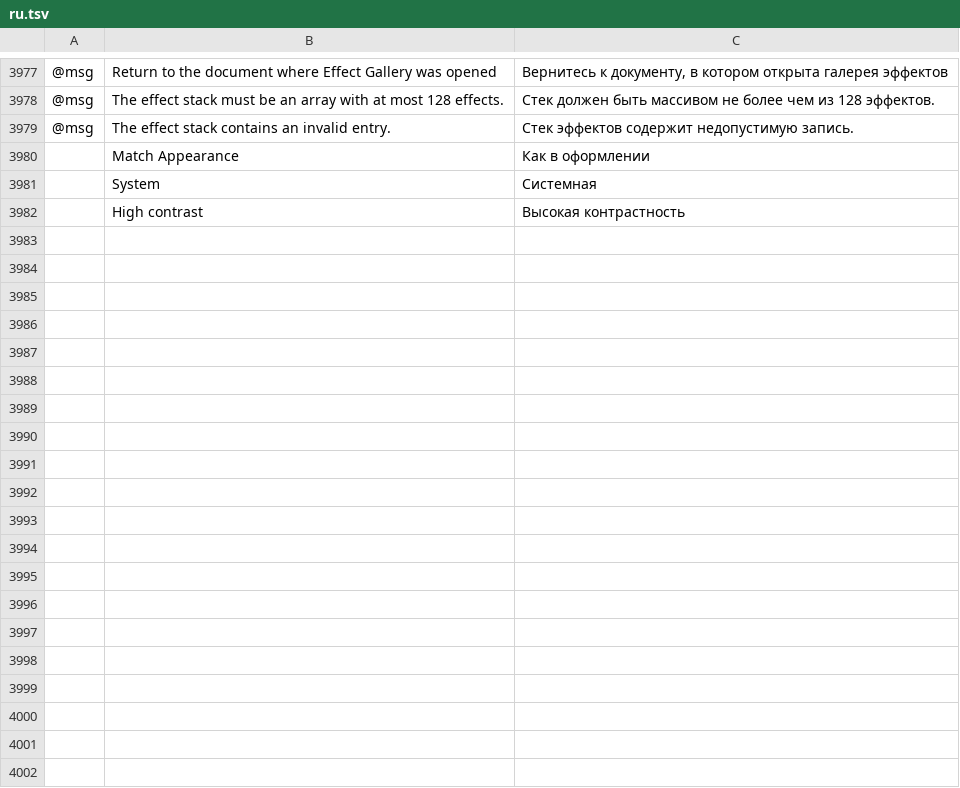
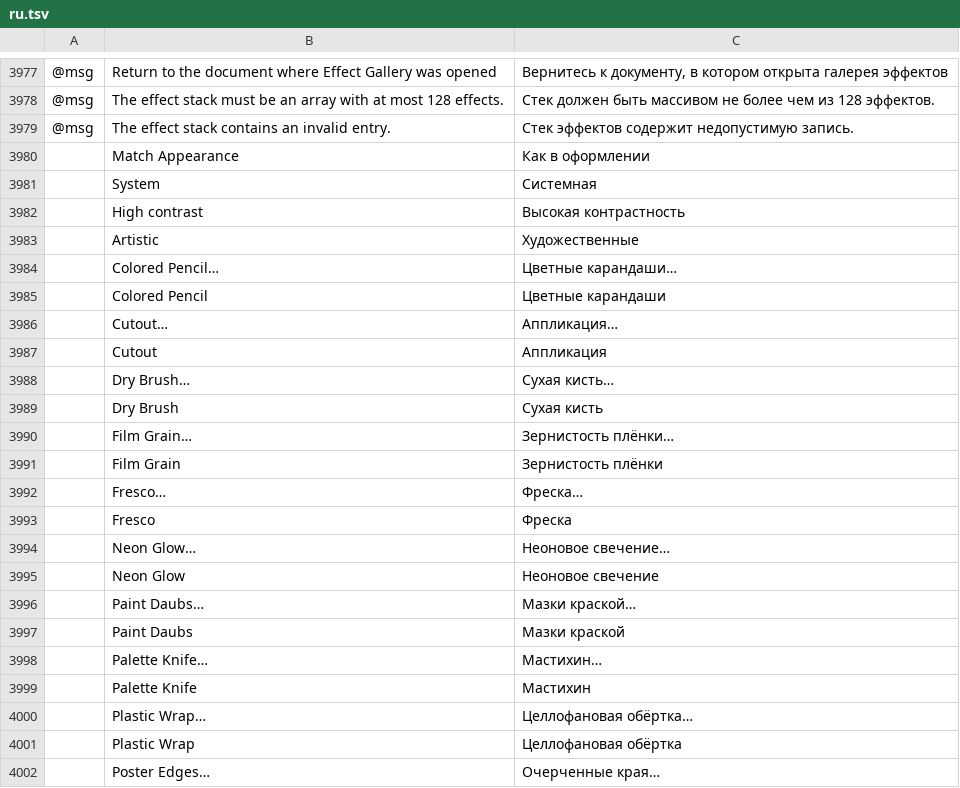
Before and after one commit to treeforjs/vectorcraft, a TSV file: crates/ui-egui/src/i18n/ru.tsv, drawn as a sheet; only a part is shown, gaps mark what is left out; the diff covers the shown part only; the diff names each change by its address in the sheet, - before the commit and + after, or states it on an @@ line.

```diff
--- a/crates/ui-egui/src/i18n/ru.tsv
+++ b/crates/ui-egui/src/i18n/ru.tsv
+row 3983:  | Artistic | Художественные
+row 3984:  | Colored Pencil… | Цветные карандаши…
+row 3985:  | Colored Pencil | Цветные карандаши
+row 3986:  | Cutout… | Аппликация…
+row 3987:  | Cutout | Аппликация
+row 3988:  | Dry Brush… | Сухая кисть…
+row 3989:  | Dry Brush | Сухая кисть
+row 3990:  | Film Grain… | Зернистость плёнки…
+row 3991:  | Film Grain | Зернистость плёнки
+row 3992:  | Fresco… | Фреска…
+row 3993:  | Fresco | Фреска
+row 3994:  | Neon Glow… | Неоновое свечение…
+row 3995:  | Neon Glow | Неоновое свечение
+row 3996:  | Paint Daubs… | Мазки краской…
+row 3997:  | Paint Daubs | Мазки краской
+row 3998:  | Palette Knife… | Мастихин…
+row 3999:  | Palette Knife | Мастихин
+row 4000:  | Plastic Wrap… | Целлофановая обёртка…
+row 4001:  | Plastic Wrap | Целлофановая обёртка
+row 4002:  | Poster Edges… | Очерченные края…
```
Also changed, not shown: 38 added rows elsewhere in this file, crates/ui-egui/src/i18n/es.tsv, crates/ui-egui/src/i18n/fr.tsv, 16 other files.
